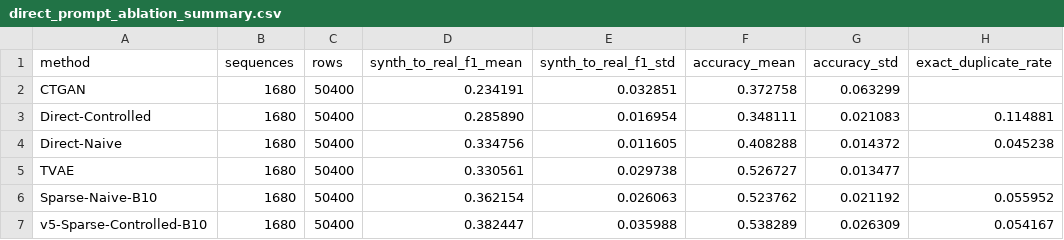
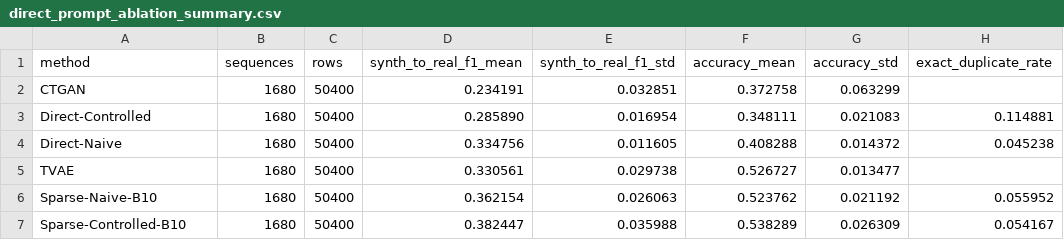
Before and after one commit to richzhang9977-cpu/synthetic-data, a CSV file: results/every10/lstm/fixed84k/direct_prompt_ablation_summary.csv, drawn as a sheet; only a part is shown; the diff names each change by its address in the sheet, - before the commit and + after, or states it on an @@ line.

```diff
--- a/results/every10/lstm/fixed84k/direct_prompt_ablation_summary.csv
+++ b/results/every10/lstm/fixed84k/direct_prompt_ablation_summary.csv
-A7 (method): v5-Sparse-Controlled-B10
+A7 (method): Sparse-Controlled-B10
```
Also changed, not shown: results/every10/lstm/fixed84k/sparse_prompt_2x2_ablation_raw.csv, 14 other files.
